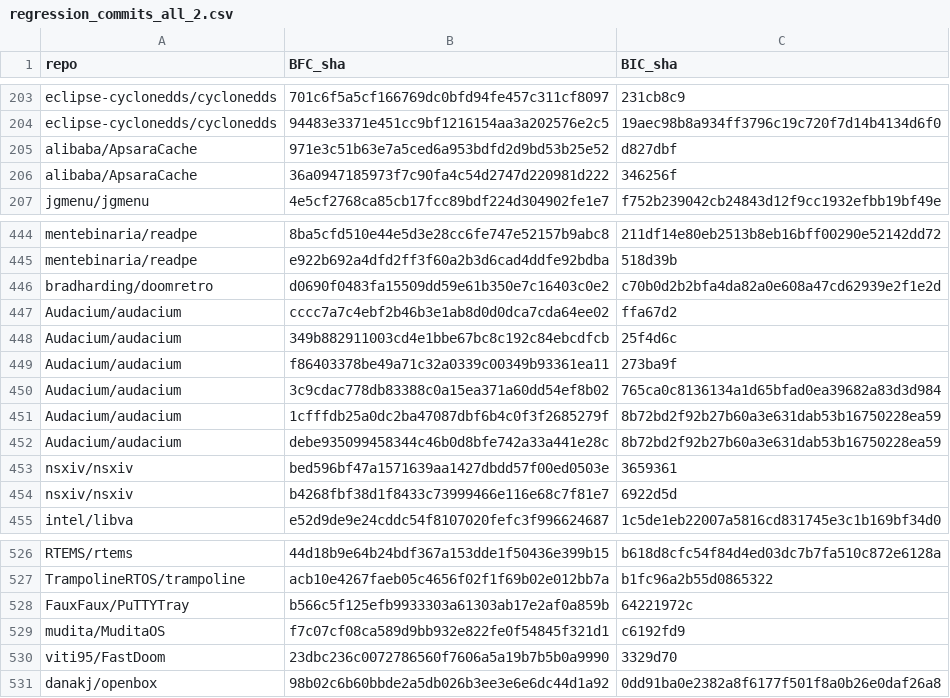
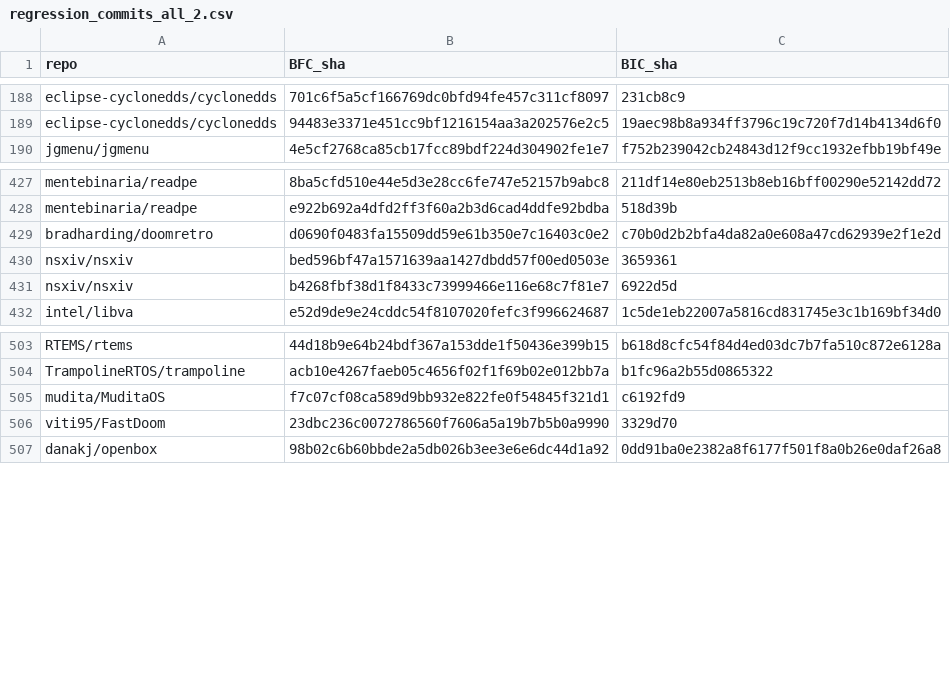
Before and after one commit to Francesca0901/search_regression_commits, a CSV file: regression_commits_all_2.csv, drawn as a sheet; only a part is shown, gaps mark what is left out; the diff covers the shown part only; the diff names each change by its address in the sheet, - before the commit and + after, or states it on an @@ line.

```diff
--- a/regression_commits_all_2.csv
+++ b/regression_commits_all_2.csv
-row 205: alibaba/ApsaraCache | 971e3c51b63e7a5ced6a953bdfd2d9bd53b25e52 | d827dbf
-row 206: alibaba/ApsaraCache | 36a0947185973f7c90fa4c54d2747d220981d222 | 346256f
-row 447: Audacium/audacium | cccc7a7c4ebf2b46b3e1ab8d0d0dca7cda64ee02 | ffa67d2
-row 448: Audacium/audacium | 349b882911003cd4e1bbe67bc8c192c84ebcdfcb | 25f4d6c
-row 449: Audacium/audacium | f86403378be49a71c32a0339c00349b93361ea11 | 273ba9f
-row 450: Audacium/audacium | 3c9cdac778db83388c0a15ea371a60dd54ef8b02 | 765ca0c8136134a1d65bfad0ea39682a83d3d984
-row 451: Audacium/audacium | 1cfffdb25a0dc2ba47087dbf6b4c0f3f2685279f | 8b72bd2f92b27b60a3e631dab53b16750228ea59
-row 452: Audacium/audacium | debe935099458344c46b0d8bfe742a33a441e28c | 8b72bd2f92b27b60a3e631dab53b16750228ea59
-row 528: FauxFaux/PuTTYTray | b566c5f125efb9933303a61303ab17e2af0a859b | 64221972c
```
Also changed, not shown: 23 removed rows elsewhere in this file, filtered_projects.csv, memory_related_bugs_1.csv, 10 other files.
